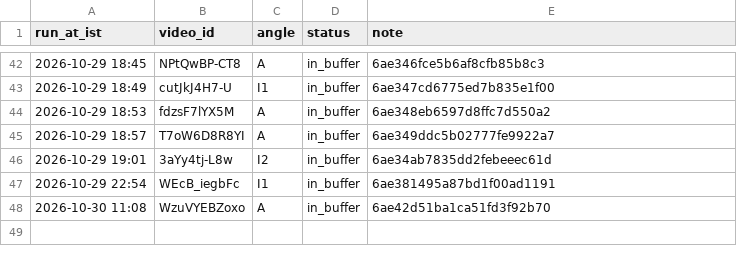
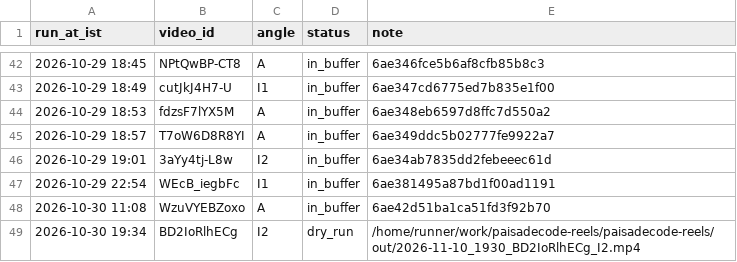
Before and after one commit to candidmarketingltd-art/paisadecode-reels, a CSV file: logs/runs.csv, drawn as a sheet; only a part is shown, gaps mark what is left out.

Commit message:
reel run 3

```diff
--- a/logs/runs.csv
+++ b/logs/runs.csv
@@ -48 +48,2 @@ run_at_ist,video_id,angle,status,note
 2026-10-30 11:08,WzuVYEBZoxo,A,in_buffer,6ae42d51ba1ca51fd3f92b70
+2026-10-30 19:34,BD2IoRlhECg,I2,dry_run,/home/runner/work/paisadecode-reels/paisadecode-reels/out/2026-11-10_1930_BD2IoRlhECg_I2.mp4
```
Also changed, not shown: 2 other files.
